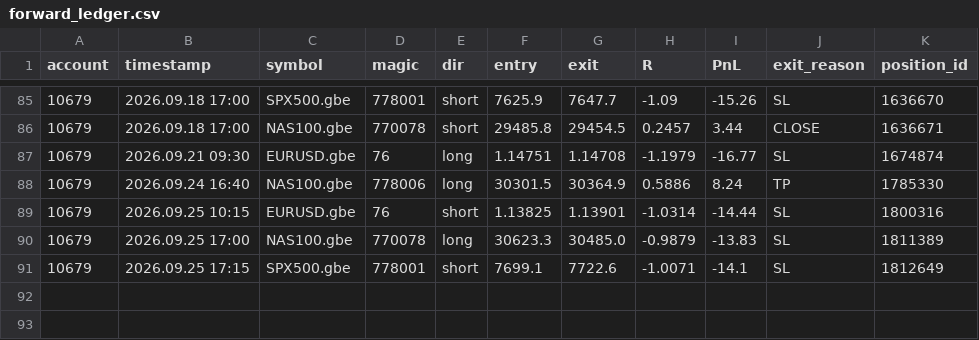
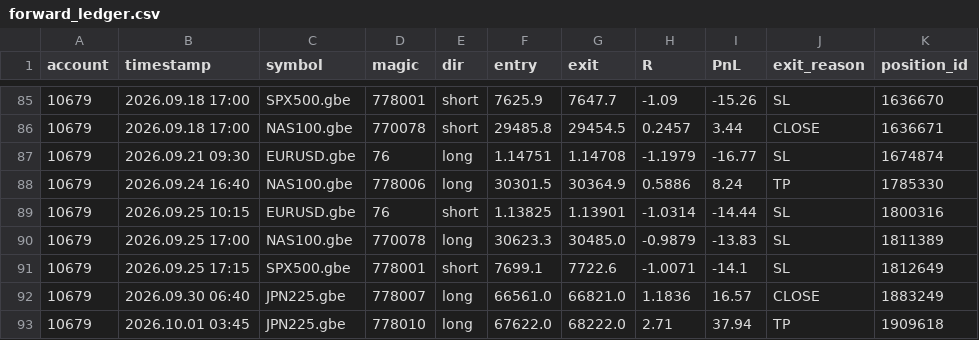
Before and after one commit to hb-trading-tools/trade-tracking, a CSV file: data/forward_ledger.csv, drawn as a sheet; only a part is shown, gaps mark what is left out; the diff names each change by its address in the sheet, - before the commit and + after, or states it on an @@ line.

Commit message:
forward data: daily update

```diff
--- a/data/forward_ledger.csv
+++ b/data/forward_ledger.csv
+row 92: 10679 | 2026.09.30 06:40 | JPN225.gbe | 778007 | long | 66561.0 | 66821.0 | 1.1836 | 16.57 | CLOSE | 1883249
+row 93: 10679 | 2026.10.01 03:45 | JPN225.gbe | 778010 | long | 67622.0 | 68222.0 | 2.71 | 37.94 | TP | 1909618
```
Also changed, not shown: 3 other files.
